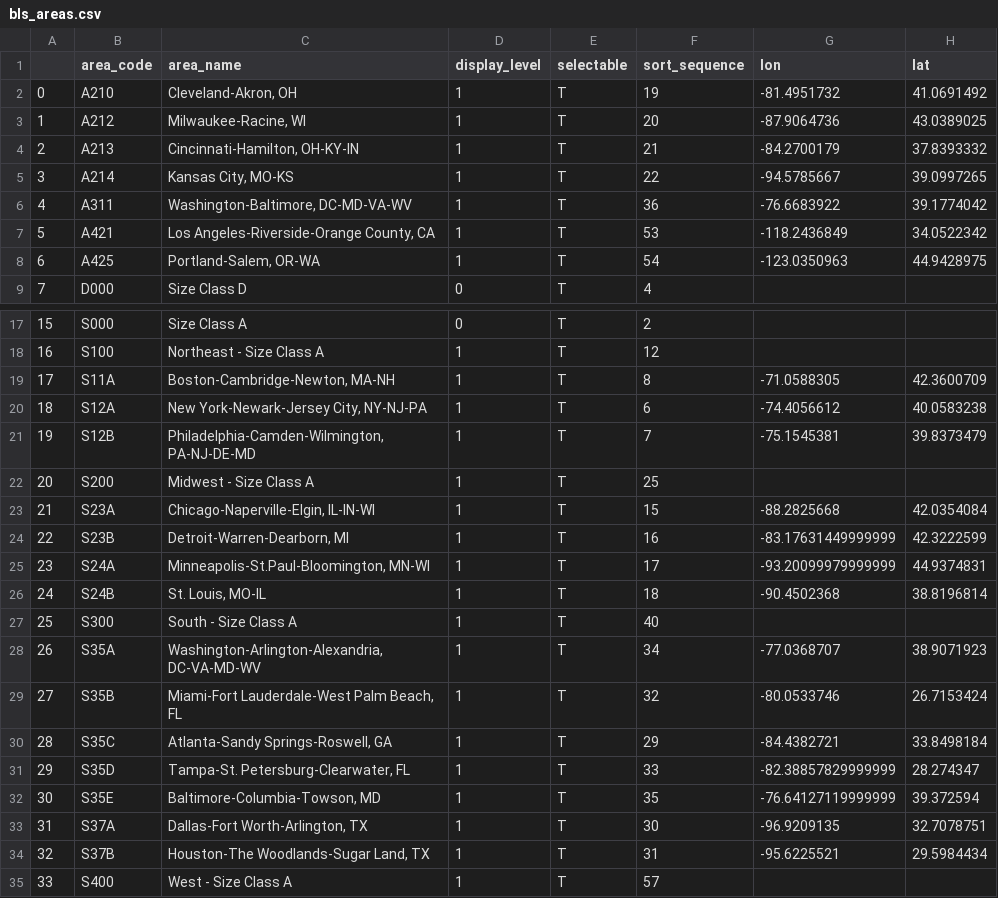
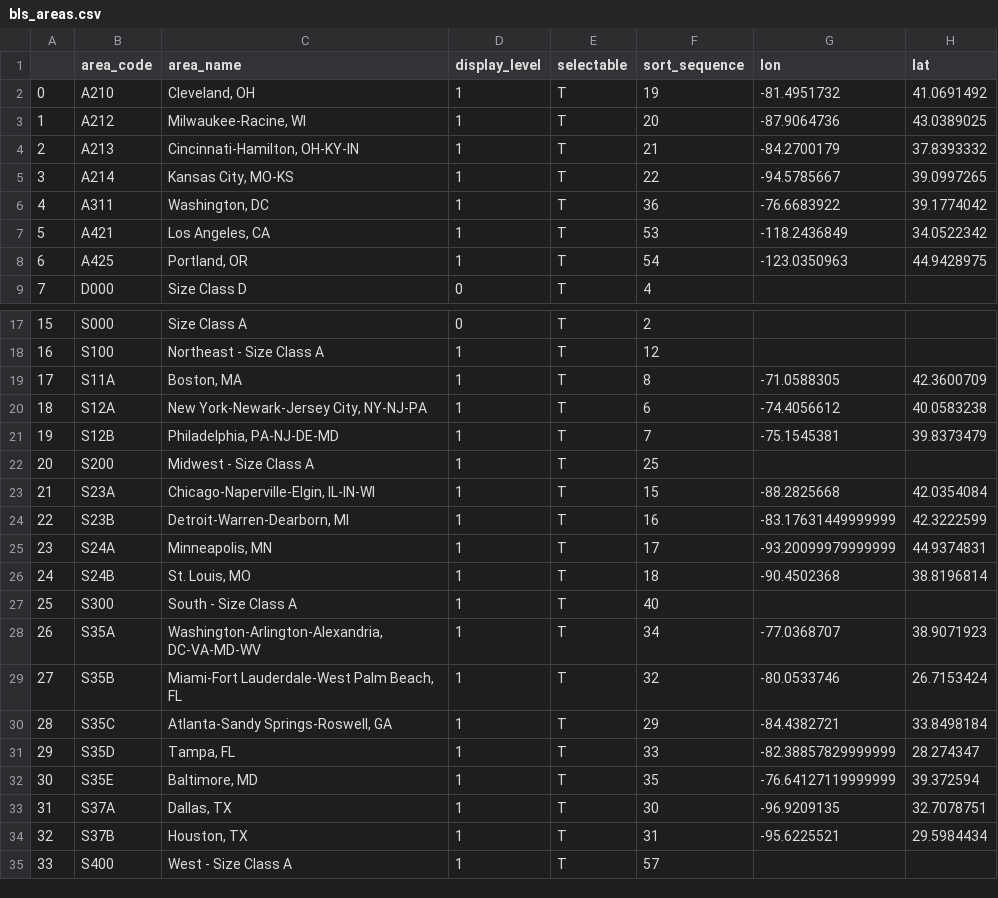
Before and after one commit to ladew222/blsdata, a CSV file: output/bls_areas.csv, drawn as a sheet; only a part is shown, gaps mark what is left out.

```diff
--- a/output/bls_areas.csv
+++ b/output/bls_areas.csv
@@ -1,3 +1,3 @@
 ,area_code,area_name,display_level,selectable,sort_sequence,lon,lat
-0,A210,"Cleveland-Akron, OH",1,T,19,-81.4951732,41.0691492
+0,A210,"Cleveland, OH",1,T,19,-81.4951732,41.0691492
 1,A212,"Milwaukee-Racine, WI",1,T,20,-87.9064736,43.0389025
@@ -5,5 +5,5 @@
 3,A214,"Kansas City, MO-KS",1,T,22,-94.5785667,39.0997265
-4,A311,"Washington-Baltimore, DC-MD-VA-WV",1,T,36,-76.6683922,39.1774042
-5,A421,"Los Angeles-Riverside-Orange County, CA",1,T,53,-118.2436849,34.0522342
-6,A425,"Portland-Salem, OR-WA",1,T,54,-123.0350963,44.9428975
+4,A311,"Washington, DC",1,T,36,-76.6683922,39.1774042
+5,A421,"Los Angeles, CA",1,T,53,-118.2436849,34.0522342
+6,A425,"Portland, OR",1,T,54,-123.0350963,44.9428975
 7,D000,Size Class D,0,T,4,,
@@ -18,5 +18,5 @@
 16,S100,Northeast - Size Class A,1,T,12,,
-17,S11A,"Boston-Cambridge-Newton, MA-NH",1,T,8,-71.0588305,42.3600709
+17,S11A,"Boston, MA",1,T,8,-71.0588305,42.3600709
 18,S12A,"New York-Newark-Jersey City, NY-NJ-PA",1,T,6,-74.4056612,40.0583238
-19,S12B,"Philadelphia-Camden-Wilmington, PA-NJ-DE-MD",1,T,7,-75.1545381,39.8373479
+19,S12B,"Philadelphia, PA-NJ-DE-MD",1,T,7,-75.1545381,39.8373479
 20,S200,Midwest - Size Class A,1,T,25,,
@@ -24,4 +24,4 @@
 22,S23B,"Detroit-Warren-Dearborn, MI",1,T,16,-83.17631449999999,42.3222599
-23,S24A,"Minneapolis-St.Paul-Bloomington, MN-WI",1,T,17,-93.20099979999999,44.9374831
-24,S24B,"St. Louis, MO-IL",1,T,18,-90.4502368,38.8196814
+23,S24A,"Minneapolis, MN",1,T,17,-93.20099979999999,44.9374831
+24,S24B,"St. Louis, MO",1,T,18,-90.4502368,38.8196814
 25,S300,South - Size Class A,1,T,40,,
@@ -30,6 +30,6 @@
 28,S35C,"Atlanta-Sandy Springs-Roswell, GA",1,T,29,-84.4382721,33.8498184
-29,S35D,"Tampa-St. Petersburg-Clearwater, FL",1,T,33,-82.38857829999999,28.274347
-30,S35E,"Baltimore-Columbia-Towson, MD",1,T,35,-76.64127119999999,39.372594
-31,S37A,"Dallas-Fort Worth-Arlington, TX",1,T,30,-96.9209135,32.7078751
-32,S37B,"Houston-The Woodlands-Sugar Land, TX",1,T,31,-95.6225521,29.5984434
+29,S35D,"Tampa, FL",1,T,33,-82.38857829999999,28.274347
+30,S35E,"Baltimore, MD",1,T,35,-76.64127119999999,39.372594
+31,S37A,"Dallas, TX",1,T,30,-96.9209135,32.7078751
+32,S37B,"Houston, TX",1,T,31,-95.6225521,29.5984434
 33,S400,West - Size Class A,1,T,57,,
```
Also changed, not shown: 6 other files.
